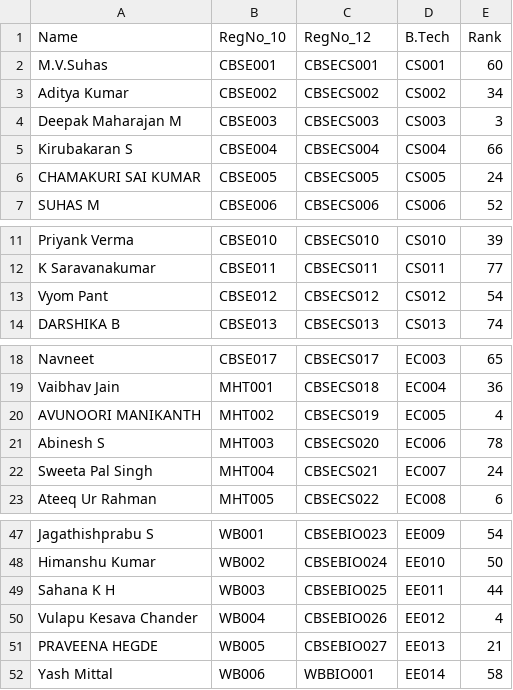
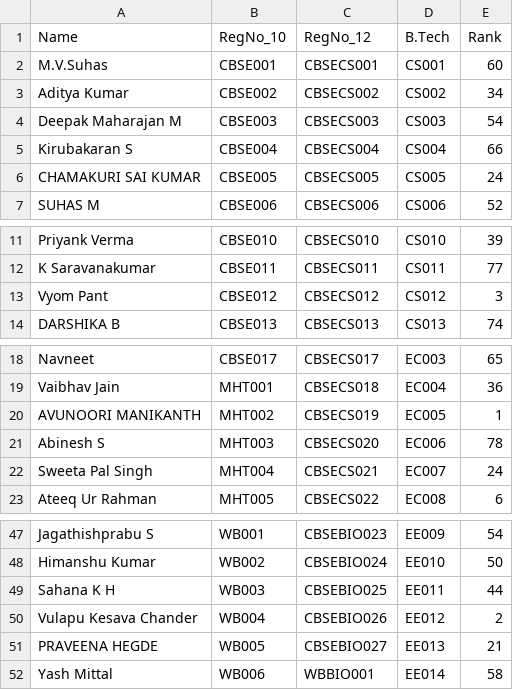
Before and after one commit to vyom-deloitte/HU_Java_Assignments, a CSV file: out/production/HU_Java_Assignments/File_Handling/StudentData.csv, drawn as a sheet; only a part is shown, gaps mark what is left out.

Commit message:
new commit after changing data in students.csv

```diff
--- a/out/production/HU_Java_Assignments/File_Handling/StudentData.csv
+++ b/out/production/HU_Java_Assignments/File_Handling/StudentData.csv
@@ -3,3 +3,3 @@ M.V.Suhas,CBSE001,CBSECS001,CS001,60
 Aditya Kumar,CBSE002,CBSECS002,CS002,34
-Deepak Maharajan M,CBSE003,CBSECS003,CS003,3
+Deepak Maharajan M,CBSE003,CBSECS003,CS003,54
 Kirubakaran S,CBSE004,CBSECS004,CS004,66
@@ -12,3 +12,3 @@ Priyank Verma,CBSE010,CBSECS010,CS010,39
 K Saravanakumar,CBSE011,CBSECS011,CS011,77
-Vyom Pant,CBSE012,CBSECS012,CS012,54
+Vyom Pant,CBSE012,CBSECS012,CS012,3
 DARSHIKA B ,CBSE013,CBSECS013,CS013,74
@@ -19,3 +19,3 @@ Navneet,CBSE017,CBSECS017,EC003,65
 Vaibhav Jain,MHT001,CBSECS018,EC004,36
-AVUNOORI MANIKANTH,MHT002,CBSECS019,EC005,4
+AVUNOORI MANIKANTH,MHT002,CBSECS019,EC005,1
 Abinesh S,MHT003,CBSECS020,EC006,78
@@ -49,3 +49,3 @@ Himanshu Kumar,WB002,CBSEBIO024,EE010,50
 Sahana K H,WB003,CBSEBIO025,EE011,44
-Vulapu Kesava Chander,WB004,CBSEBIO026,EE012,4
+Vulapu Kesava Chander,WB004,CBSEBIO026,EE012,2
 PRAVEENA HEGDE,WB005,CBSEBIO027,EE013,21
```
Also changed, not shown: src/File_Handling/SelectedStudents.csv, src/File_Handling/StudentData.csv.
